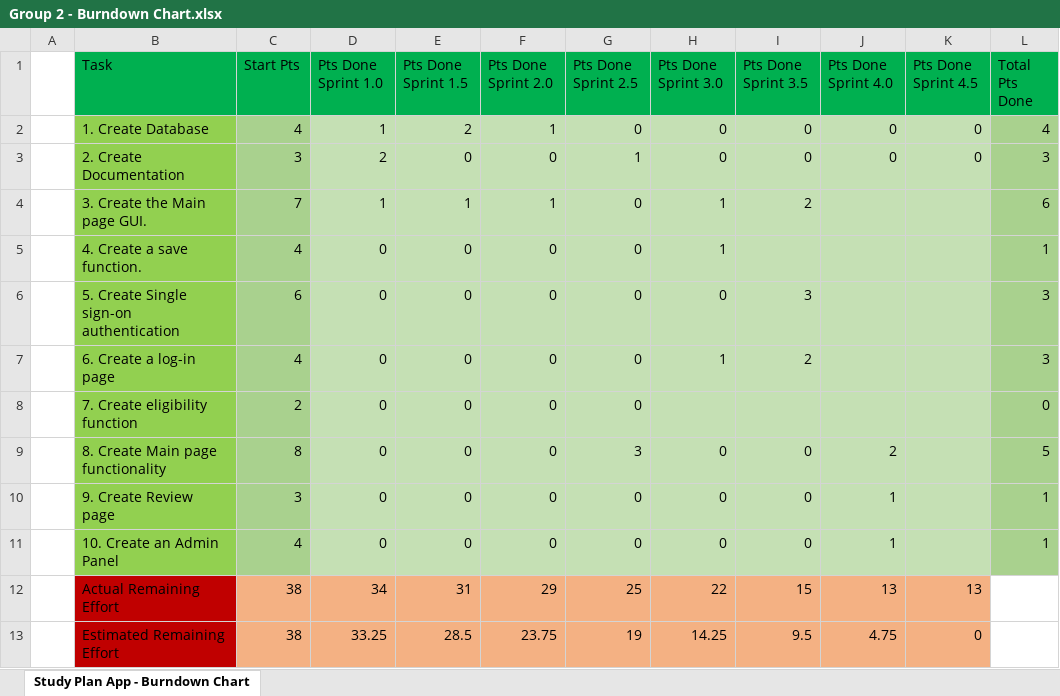
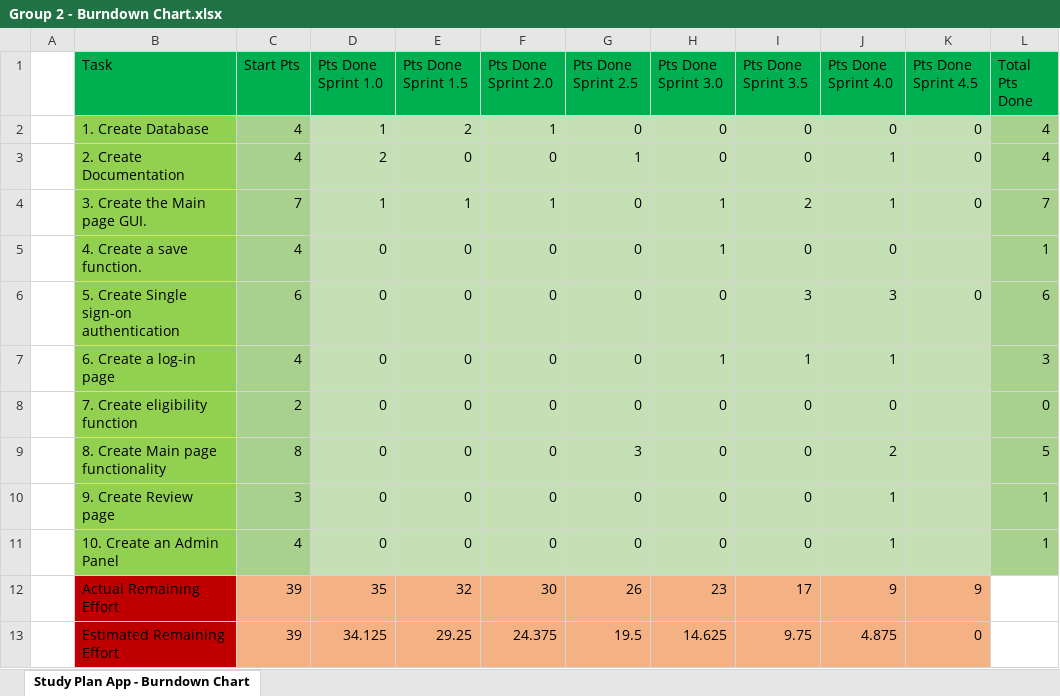
Before and after one commit to D202-Software-Process-Group-2/ScrumProject, an Excel workbook: Group 2 - Burndown Chart.xlsx, sheet Study Plan App - Burndown Chart, drawn as a sheet; values as stored, in another font and other column widths than the file's, no borders; charts and pictures not drawn; the diff names each change by its address in the sheet, - before the commit and + after, or states it on an @@ line.

Commit message:
Burndown chart.

```diff
--- a/Group 2 - Burndown Chart.xlsx (sheet Study Plan App - Burndown Chart)
+++ b/Group 2 - Burndown Chart.xlsx (sheet Study Plan App - Burndown Chart)
-C3 (Start Pts): 3
+C3 (Start Pts): 4
-J3 (Pts Done Sprint 4.0): 0
+J3 (Pts Done Sprint 4.0): 1
-L3 (Total Pts Done): 3
+L3 (Total Pts Done): 4
-J4 (Pts Done Sprint 4.0): (empty)
+J4 (Pts Done Sprint 4.0): 1
-K4 (Pts Done Sprint 4.5): (empty)
+K4 (Pts Done Sprint 4.5): 0
-L4 (Total Pts Done): 6
+L4 (Total Pts Done): 7
-I5 (Pts Done Sprint 3.5): (empty)
+I5 (Pts Done Sprint 3.5): 0
-J5 (Pts Done Sprint 4.0): (empty)
+J5 (Pts Done Sprint 4.0): 0
-J6 (Pts Done Sprint 4.0): (empty)
+J6 (Pts Done Sprint 4.0): 3
-K6 (Pts Done Sprint 4.5): (empty)
+K6 (Pts Done Sprint 4.5): 0
-L6 (Total Pts Done): 3
+L6 (Total Pts Done): 6
-I7 (Pts Done Sprint 3.5): 2
+I7 (Pts Done Sprint 3.5): 1
-J7 (Pts Done Sprint 4.0): (empty)
+J7 (Pts Done Sprint 4.0): 1
-H8 (Pts Done Sprint 3.0): (empty)
+H8 (Pts Done Sprint 3.0): 0
-I8 (Pts Done Sprint 3.5): (empty)
+I8 (Pts Done Sprint 3.5): 0
-J8 (Pts Done Sprint 4.0): (empty)
+J8 (Pts Done Sprint 4.0): 0
-C12:C13 (Start Pts): 38
+C12:C13 (Start Pts): 39
-D12 (Pts Done Sprint 1.0): 34
+D12 (Pts Done Sprint 1.0): 35
-E12 (Pts Done Sprint 1.5): 31
+E12 (Pts Done Sprint 1.5): 32
-F12 (Pts Done Sprint 2.0): 29
+F12 (Pts Done Sprint 2.0): 30
-G12 (Pts Done Sprint 2.5): 25
+G12 (Pts Done Sprint 2.5): 26
-H12 (Pts Done Sprint 3.0): 22
+H12 (Pts Done Sprint 3.0): 23
-I12 (Pts Done Sprint 3.5): 15
+I12 (Pts Done Sprint 3.5): 17
-J12 (Pts Done Sprint 4.0): 13
+J12 (Pts Done Sprint 4.0): 9
-K12 (Pts Done Sprint 4.5): 13
+K12 (Pts Done Sprint 4.5): 9
-D13 (Pts Done Sprint 1.0): 33.25
+D13 (Pts Done Sprint 1.0): 34.125
-E13 (Pts Done Sprint 1.5): 28.5
+E13 (Pts Done Sprint 1.5): 29.25
-F13 (Pts Done Sprint 2.0): 23.75
+F13 (Pts Done Sprint 2.0): 24.375
-G13 (Pts Done Sprint 2.5): 19
+G13 (Pts Done Sprint 2.5): 19.5
-H13 (Pts Done Sprint 3.0): 14.25
+H13 (Pts Done Sprint 3.0): 14.625
-I13 (Pts Done Sprint 3.5): 9.5
+I13 (Pts Done Sprint 3.5): 9.75
-J13 (Pts Done Sprint 4.0): 4.75
+J13 (Pts Done Sprint 4.0): 4.875
```
Also changed, not shown: charts or pictures.
